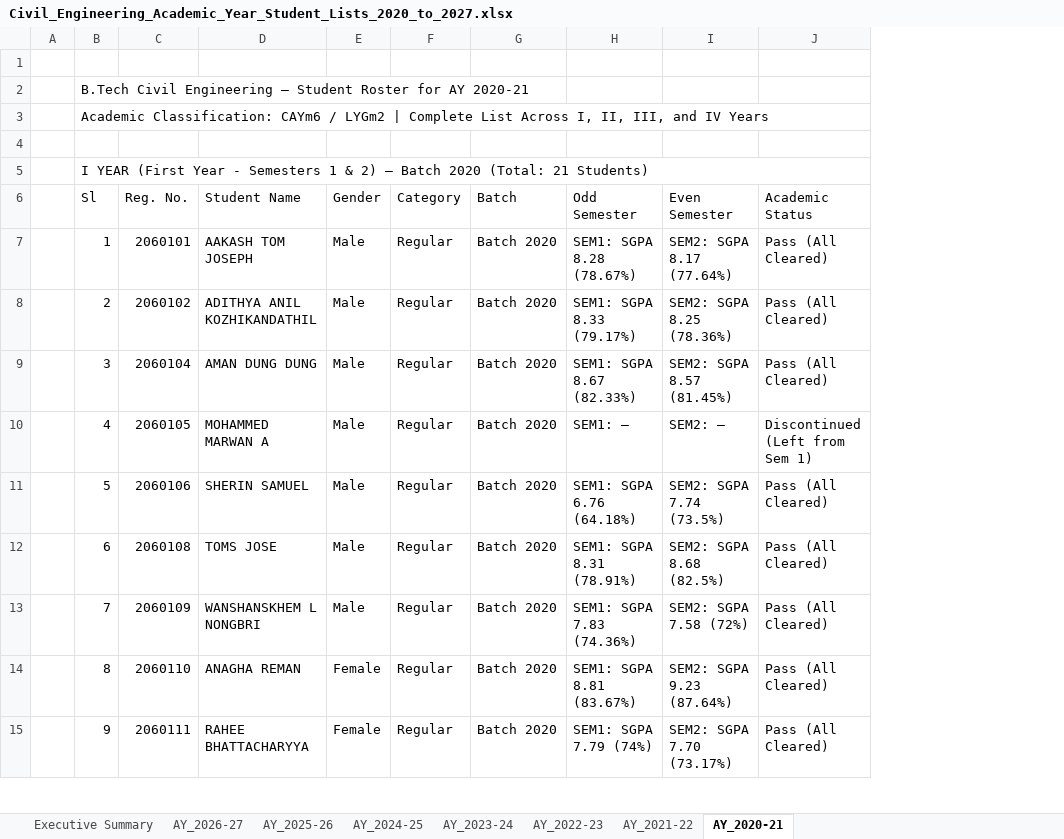
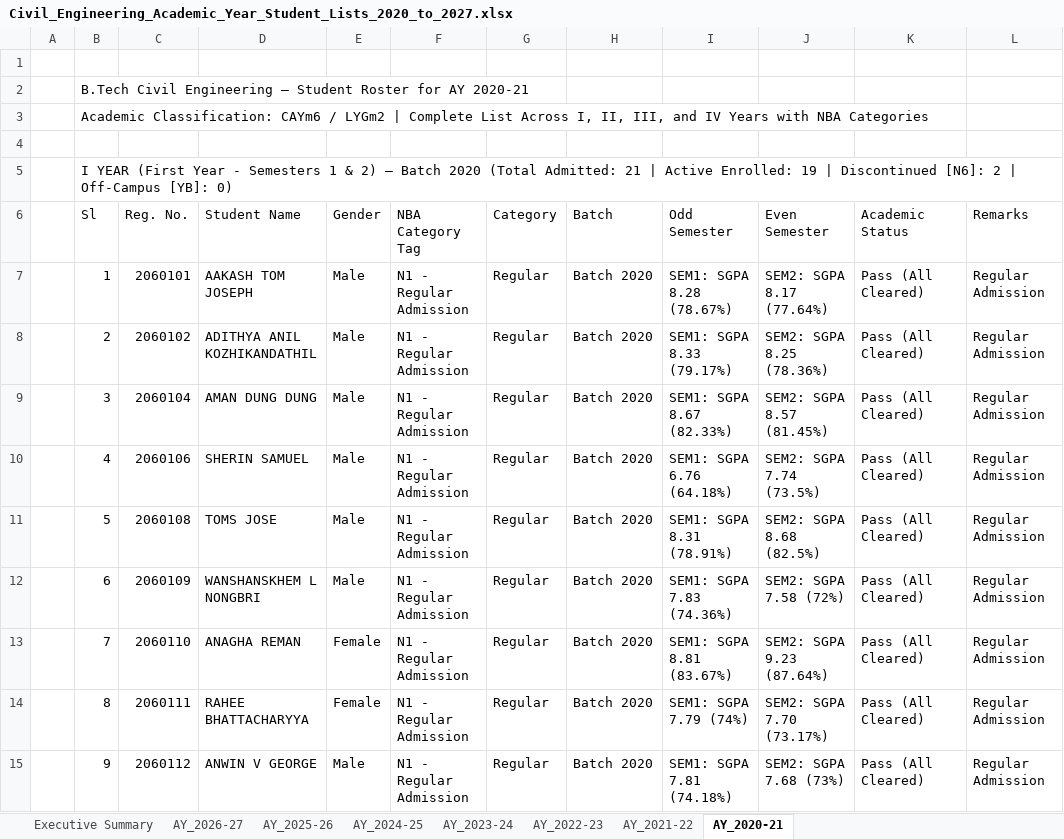
Before and after one commit to PradhanArpan/NBA_StudentProgression, an Excel workbook: public/Civil_Engineering_Academic_Year_Student_Lists_2020_to_2027.xlsx, sheet AY_2020-21, drawn as a sheet; only a part is shown; values as stored, in another font and other column widths than the file's, no cell formats; addresses are those after the commit; the diff covers the shown part only; the diff names each change by its address in the sheet, - before the commit and + after, or states it on an @@ line.

Commit message:
feat: complete NBA Criterion 4 tag audit (N1-N6, YB), live dynamic Excel export with cache-busting, and updated Vijeth & Rupin discontinued records

```diff
--- a/public/Civil_Engineering_Academic_Year_Student_Lists_2020_to_2027.xlsx (sheet AY_2020-21)
+++ b/public/Civil_Engineering_Academic_Year_Student_Lists_2020_to_2027.xlsx (sheet AY_2020-21)
+column F (NBA Category Tag), rows 7-15: all N1 - Regular Admission
+column L (Remarks), rows 7-15: all Regular Admission
-B3 (Sl): …IV Years
+B3 (Sl): …IV Years with NBA Categories
-B5 (Sl): …Batch 2020 (Total: 21 Students)
+B5 (Sl): …Batch 2020 (Total Admitted: 21 | Active Enrolled: 19 | Discontinued [N6]: 2 | Off-Campus [YB]: 0)
-C10 (Reg. No.): 2060105
+C10 (Reg. No.): 2060106
-D10 (Student Name): MOHAMMED MARWAN A
+D10 (Student Name): SHERIN SAMUEL
-I10 (Odd Semester): SEM1: —
+I10 (Odd Semester): SEM1: SGPA 6.76 (64.18%)
-J10 (Even Semester): SEM2: —
+J10 (Even Semester): SEM2: SGPA 7.74 (73.5%)
-K10 (Academic Status): Discontinued (Left from Sem 1)
+K10 (Academic Status): Pass (All Cleared)
-C11 (Reg. No.): 2060106
+C11 (Reg. No.): 2060108
-D11 (Student Name): SHERIN SAMUEL
+D11 (Student Name): TOMS JOSE
-I11 (Odd Semester): SEM1: SGPA 6.76 (64.18%)
+I11 (Odd Semester): SEM1: SGPA 8.31 (78.91%)
-J11 (Even Semester): SEM2: SGPA 7.74 (73.5%)
+J11 (Even Semester): SEM2: SGPA 8.68 (82.5%)
-C12 (Reg. No.): 2060108
+C12 (Reg. No.): 2060109
-D12 (Student Name): TOMS JOSE
+D12 (Student Name): WANSHANSKHEM L NONGBRI
-I12 (Odd Semester): SEM1: SGPA 8.31 (78.91%)
+I12 (Odd Semester): SEM1: SGPA 7.83 (74.36%)
-J12 (Even Semester): SEM2: SGPA 8.68 (82.5%)
+J12 (Even Semester): SEM2: SGPA 7.58 (72%)
-C13 (Reg. No.): 2060109
+C13 (Reg. No.): 2060110
-D13 (Student Name): WANSHANSKHEM L NONGBRI
+D13 (Student Name): ANAGHA REMAN
-E13 (Gender): Male
+E13 (Gender): Female
-I13 (Odd Semester): SEM1: SGPA 7.83 (74.36%)
+I13 (Odd Semester): SEM1: SGPA 8.81 (83.67%)
-J13 (Even Semester): SEM2: SGPA 7.58 (72%)
+J13 (Even Semester): SEM2: SGPA 9.23 (87.64%)
-C14 (Reg. No.): 2060110
+C14 (Reg. No.): 2060111
-D14 (Student Name): ANAGHA REMAN
+D14 (Student Name): RAHEE BHATTACHARYYA
-I14 (Odd Semester): SEM1: SGPA 8.81 (83.67%)
+I14 (Odd Semester): SEM1: SGPA 7.79 (74%)
-J14 (Even Semester): SEM2: SGPA 9.23 (87.64%)
+J14 (Even Semester): SEM2: SGPA 7.70 (73.17%)
-C15 (Reg. No.): 2060111
+C15 (Reg. No.): 2060112
-D15 (Student Name): RAHEE BHATTACHARYYA
+D15 (Student Name): ANWIN V GEORGE
-E15 (Gender): Female
+E15 (Gender): Male
-I15 (Odd Semester): SEM1: SGPA 7.79 (74%)
+I15 (Odd Semester): SEM1: SGPA 7.81 (74.18%)
-J15 (Even Semester): SEM2: SGPA 7.70 (73.17%)
+J15 (Even Semester): SEM2: SGPA 7.68 (73%)
```
Also changed, not shown: 2 added rows, 3 removed rows and 52 edited cells elsewhere in this sheet, sheet AY_2025-26, sheet AY_2023-24, sheet AY_2024-25, sheet AY_2026-27, sheet AY_2022-23, sheet AY_2021-22, 1 more sheet, cell formats, Civil_Engineering_Academic_Year_Student_Lists_2020_to_2027.xlsx, Master_Student_Directory_Editable.xlsx, 6 other files.
